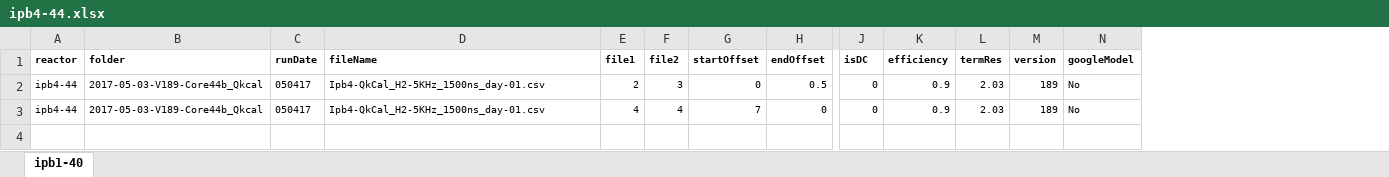
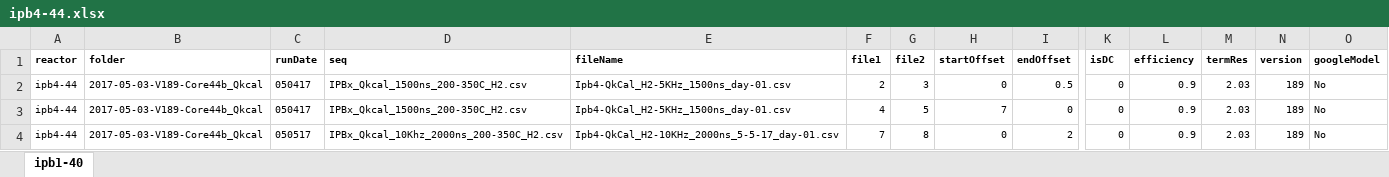
Before and after one commit to jliu4/BE, an Excel workbook: matlab/logDataProcess/ipb4-44.xlsx, sheet ipb1-40, drawn as a sheet; only a part is shown, gaps mark what is left out; values as stored, in another font and other column widths than the file's, no borders; addresses are those after the commit; rows hold the shown columns only; the diff names each change by its address in the sheet, - before the commit and + after, or states it on an @@ line.

```diff
--- a/matlab/logDataProcess/ipb4-44.xlsx (sheet ipb1-40)
+++ b/matlab/logDataProcess/ipb4-44.xlsx (sheet ipb1-40)
+column D (seq), rows 2-3: IPBx_Qkcal_1500ns_200-350C_H2.csv | IPBx_Qkcal_1500ns_200-350C_H2.csv
-G3 (file2): 4
+G3 (file2): 5
+row 4: ipb4-44 | 2017-05-03-V189-Core44b_Qkcal | 050517 | IPBx_Qkcal_10Khz_2000ns_200-350C_H2.csv | Ipb4-QkCal_H2-10KHz_2000ns_5-5-17_day-01.csv | 7 | 8 | 0 | 2 | 0 | 0.9 | 2.03 | 189 | No
```
Also changed, not shown: matlab/logDataProcess/ipb3-37.xlsx, matlab/logDataProcess/ipb3-42.xlsx, 21 other files.
